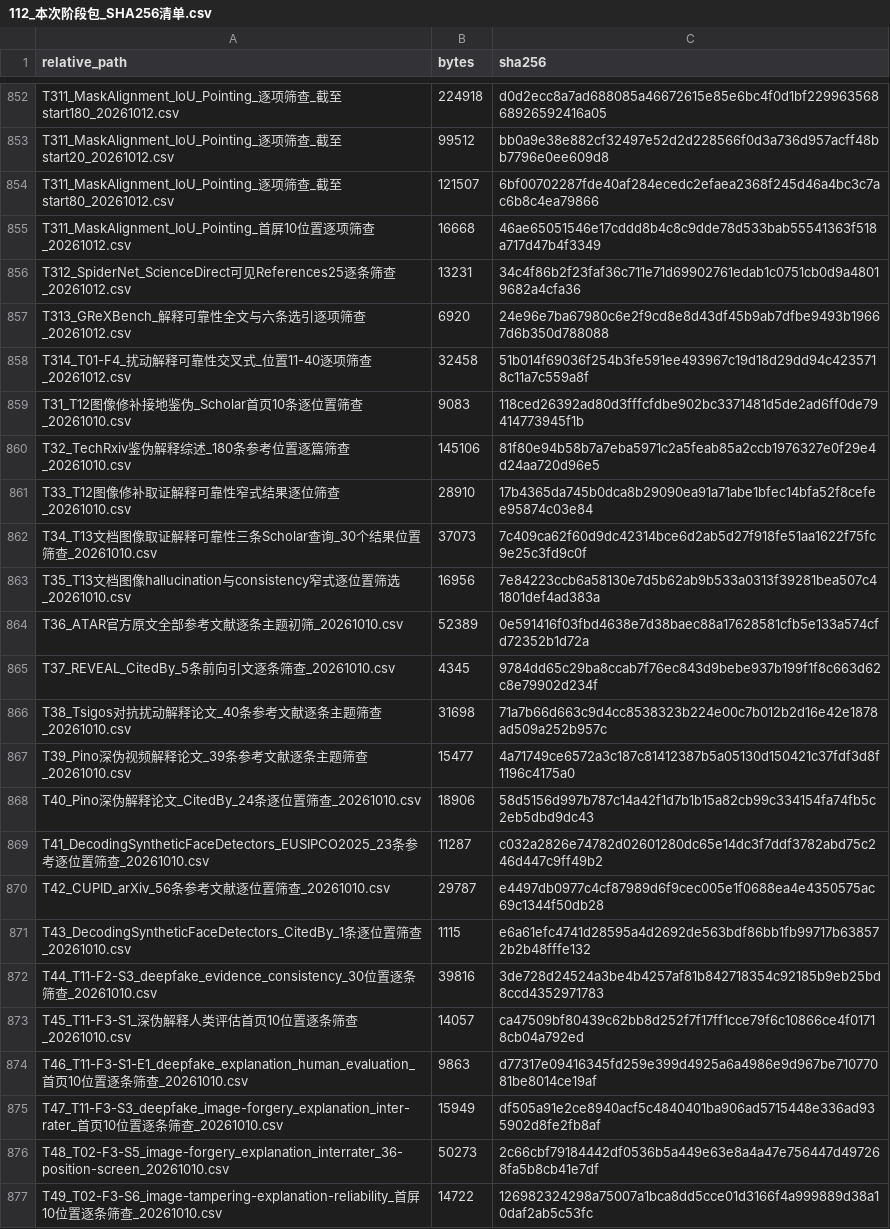
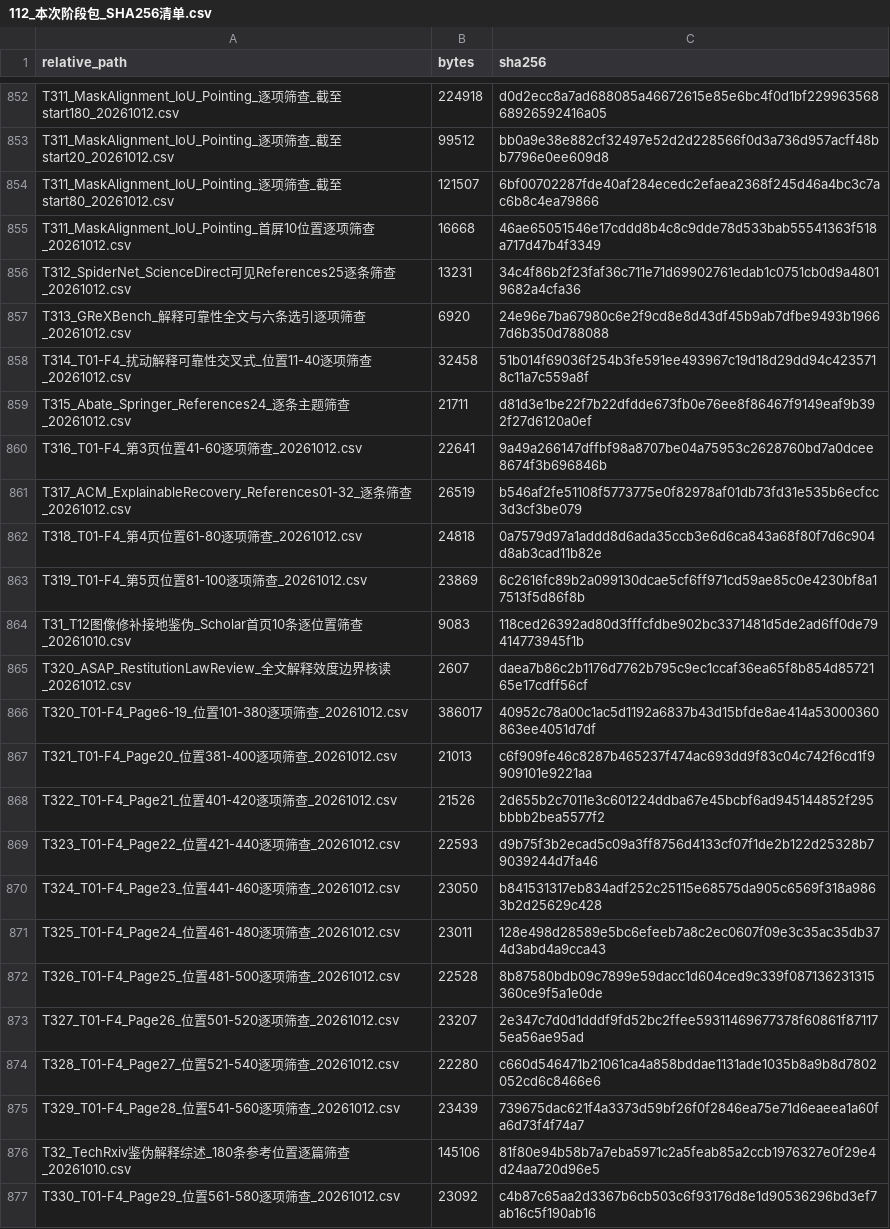
Before and after one commit to brodyZhao/my-research-project, a CSV file: outputs/图像鉴伪解释可靠性_重检_2026-10-05/112_本次阶段包_SHA256清单.csv, drawn as a sheet; only a part is shown, gaps mark what is left out; the shorter side is filled out with more unchanged rows; the diff covers the shown part only; the diff names each change by its address in the sheet, - before the commit and + after, or states it on an @@ line.

```diff
--- a/outputs/图像鉴伪解释可靠性_重检_2026-10-05/112_本次阶段包_SHA256清单.csv
+++ b/outputs/图像鉴伪解释可靠性_重检_2026-10-05/112_本次阶段包_SHA256清单.csv
+row 859: T315_Abate_Springer_References24_逐条主题筛查_20261012.csv | 21711 | d81d3e1be22f7b22dfdde673fb0e76ee8f86467f9149eaf9b392f27d6120a0ef
+row 860: T316_T01-F4_第3页位置41-60逐项筛查_20261012.csv | 22641 | 9a49a266147dffbf98a8707be04a75953c2628760bd7a0dcee8674f3b696846b
+row 861: T317_ACM_ExplainableRecovery_References01-32_逐条筛查_20261012.csv | 26519 | b546af2fe51108f5773775e0f82978af01db73fd31e535b6ecfcc3d3cf3be079
+row 862: T318_T01-F4_第4页位置61-80逐项筛查_20261012.csv | 24818 | 0a7579d97a1addd8d6ada35ccb3e6d6ca843a68f80f7d6c904d8ab3cad11b82e
+row 863: T319_T01-F4_第5页位置81-100逐项筛查_20261012.csv | 23869 | 6c2616fc89b2a099130dcae5cf6ff971cd59ae85c0e4230bf8a17513f5d86f8b
+row 865: T320_ASAP_RestitutionLawReview_全文解释效度边界核读_20261012.csv | 2607 | daea7b86c2b1176d7762b795c9ec1ccaf36ea65f8b854d8572165e17cdff56cf
+row 866: T320_T01-F4_Page6-19_位置101-380逐项筛查_20261012.csv | 386017 | 40952c78a00c1ac5d1192a6837b43d15bfde8ae414a53000360863ee4051d7df
+row 867: T321_T01-F4_Page20_位置381-400逐项筛查_20261012.csv | 21013 | c6f909fe46c8287b465237f474ac693dd9f83c04c742f6cd1f9909101e9221aa
+row 868: T322_T01-F4_Page21_位置401-420逐项筛查_20261012.csv | 21526 | 2d655b2c7011e3c601224ddba67e45bcbf6ad945144852f295bbbb2bea5577f2
+row 869: T323_T01-F4_Page22_位置421-440逐项筛查_20261012.csv | 22593 | d9b75f3b2ecad5c09a3ff8756d4133cf07f1de2b122d25328b79039244d7fa46
+row 870: T324_T01-F4_Page23_位置441-460逐项筛查_20261012.csv | 23050 | b841531317eb834adf252c25115e68575da905c6569f318a9863b2d25629c428
+row 871: T325_T01-F4_Page24_位置461-480逐项筛查_20261012.csv | 23011 | 128e498d28589e5bc6efeeb7a8c2ec0607f09e3c35ac35db374d3abd4a9cca43
+row 872: T326_T01-F4_Page25_位置481-500逐项筛查_20261012.csv | 22528 | 8b87580bdb09c7899e59dacc1d604ced9c339f087136231315360ce9f5a1e0de
+row 873: T327_T01-F4_Page26_位置501-520逐项筛查_20261012.csv | 23207 | 2e347c7d0d1dddf9fd52bc2ffee59311469677378f60861f871175ea56ae95ad
+row 874: T328_T01-F4_Page27_位置521-540逐项筛查_20261012.csv | 22280 | c660d546471b21061ca4a858bddae1131ade1035b8a9b8d7802052cd6c8466e6
+row 875: T329_T01-F4_Page28_位置541-560逐项筛查_20261012.csv | 23439 | 739675dac621f4a3373d59bf26f0f2846ea75e71d6eaeea1a60fa6d73f4f74a7
+row 877: T330_T01-F4_Page29_位置561-580逐项筛查_20261012.csv | 23092 | c4b87c65aa2d3367b6cb503c6f93176d8e1d90536296bd3ef7ab16c5f190ab16
```
Also changed, not shown: 11 added rows and 16 edited cells elsewhere in this file, outputs/图像鉴伪解释可靠性_重检_2026-10-05/85_V2细检索大查询与索引异常拆分矩阵.csv, 7 other files.
